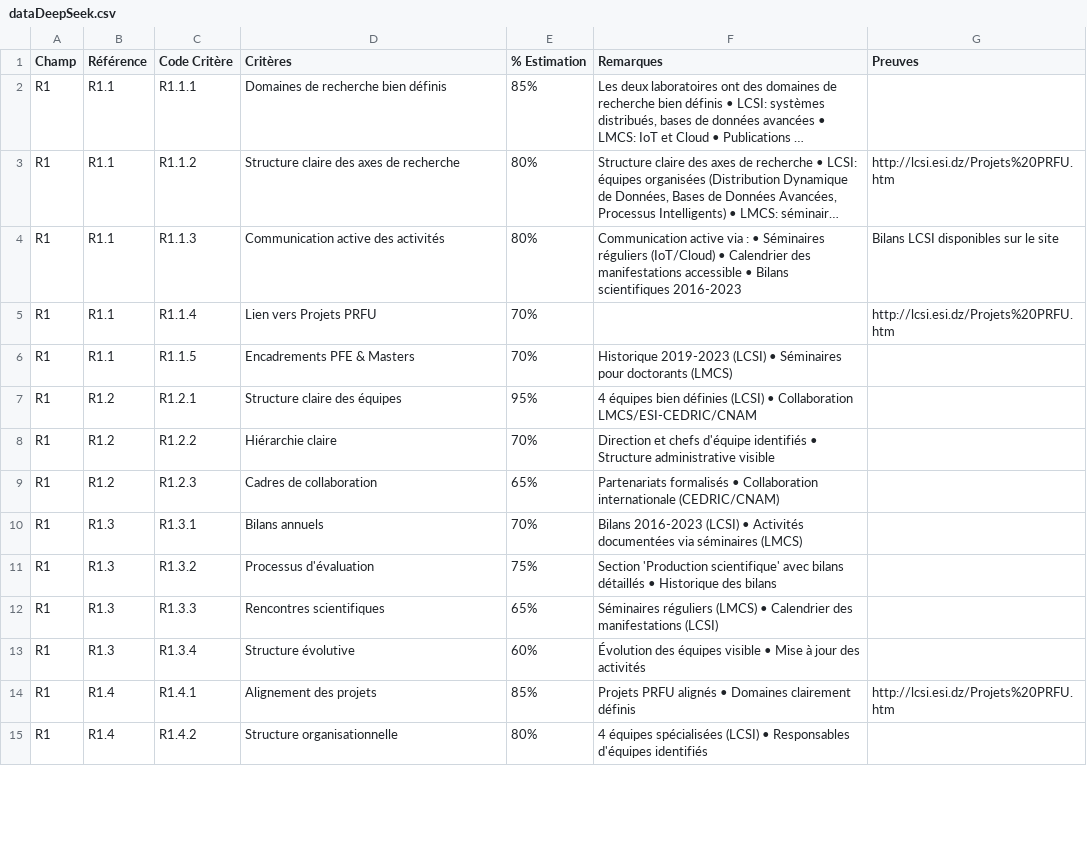
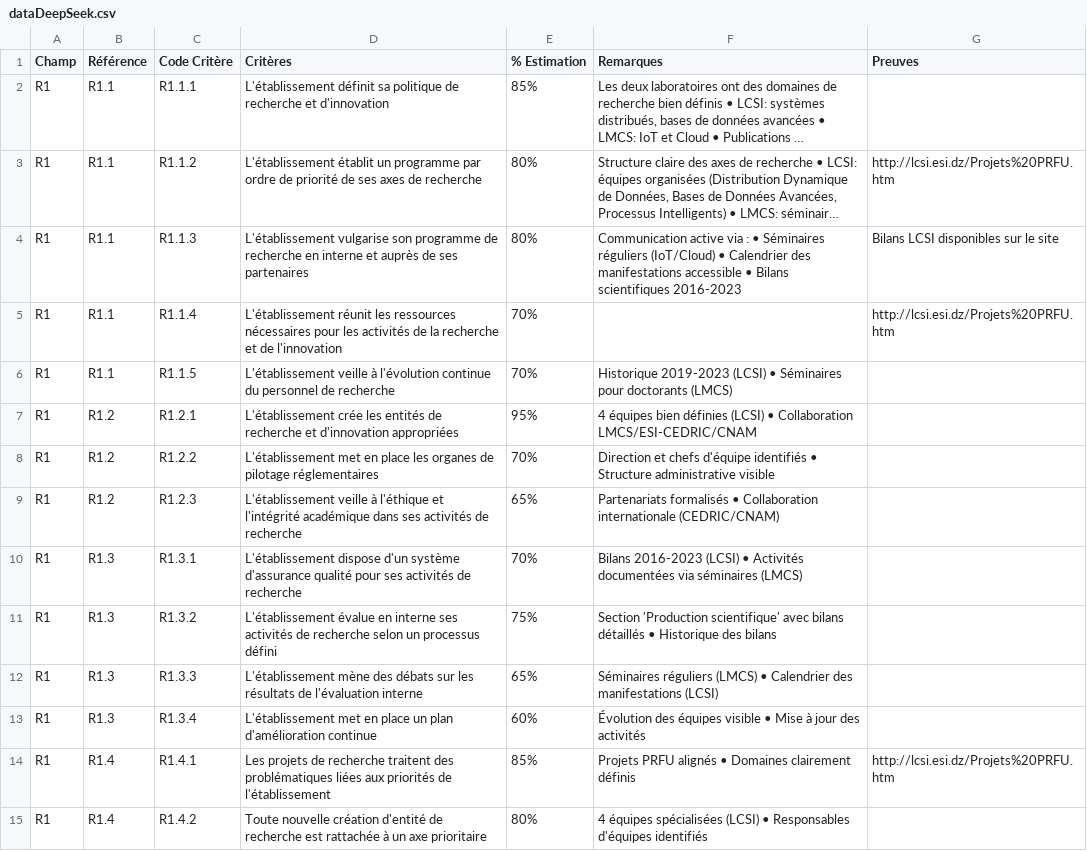
Before and after one commit to aachraf94/ESI-Research-Quality-Analysis, a CSV file: dataDeepSeek.csv, drawn as a sheet; only a part is shown; long unchanged cells end in …; the diff covers the shown part only; the diff names each change by its address in the sheet, - before the commit and + after, or states it on an @@ line.

Commit message:
Update research criteria and descriptions in dataDeepSeek.csv

```diff
--- a/dataDeepSeek.csv
+++ b/dataDeepSeek.csv
-D2 (Critères): Domaines de recherche bien définis
+D2 (Critères): L'établissement définit sa politique de recherche et d'innovation
-D3 (Critères): Structure claire des axes de…
+D3 (Critères): L'établissement établit un programme par ordre de priorité de ses axes de…
-D4 (Critères): Communication active des activités
+D4 (Critères): L'établissement vulgarise son programme de recherche en interne et auprès de ses partenaires
-D5 (Critères): Lien vers Projets PRFU
+D5 (Critères): L'établissement réunit les ressources nécessaires pour les activités de la recherche et de l'innovation
-D6 (Critères): Encadrements PFE & Masters
+D6 (Critères): L'établissement veille à l'évolution continue du personnel de recherche
-D7 (Critères): Structure claire des équipes
+D7 (Critères): L'établissement crée les entités de recherche et d'innovation appropriées
-D8 (Critères): Hiérarchie claire
+D8 (Critères): L'établissement met en place les organes de pilotage réglementaires
-D9 (Critères): Cadres de collaboration
+D9 (Critères): L'établissement veille à l'éthique et l'intégrité académique dans ses activités de recherche
-D10 (Critères): Bilans annuels
+D10 (Critères): L'établissement dispose d'un système d'assurance qualité pour ses activités de recherche
-D11 (Critères): Processus d'évaluation
+D11 (Critères): L'établissement évalue en interne ses activités de recherche selon un processus défini
-D12 (Critères): Rencontres scientifiques
+D12 (Critères): L'établissement mène des débats sur les résultats de l'évaluation interne
-D13 (Critères): Structure évolutive
+D13 (Critères): L'établissement met en place un plan d'amélioration continue
-D14 (Critères): Alignement des projets
+D14 (Critères): Les projets de recherche traitent des problématiques liées aux priorités de l'établissement
-D15 (Critères): Structure organisationnelle
+D15 (Critères): Toute nouvelle création d'entité de recherche est rattachée à un axe prioritaire
```
Also changed, not shown: 5 added rows, 3 removed rows and 39 edited cells elsewhere in this file.
